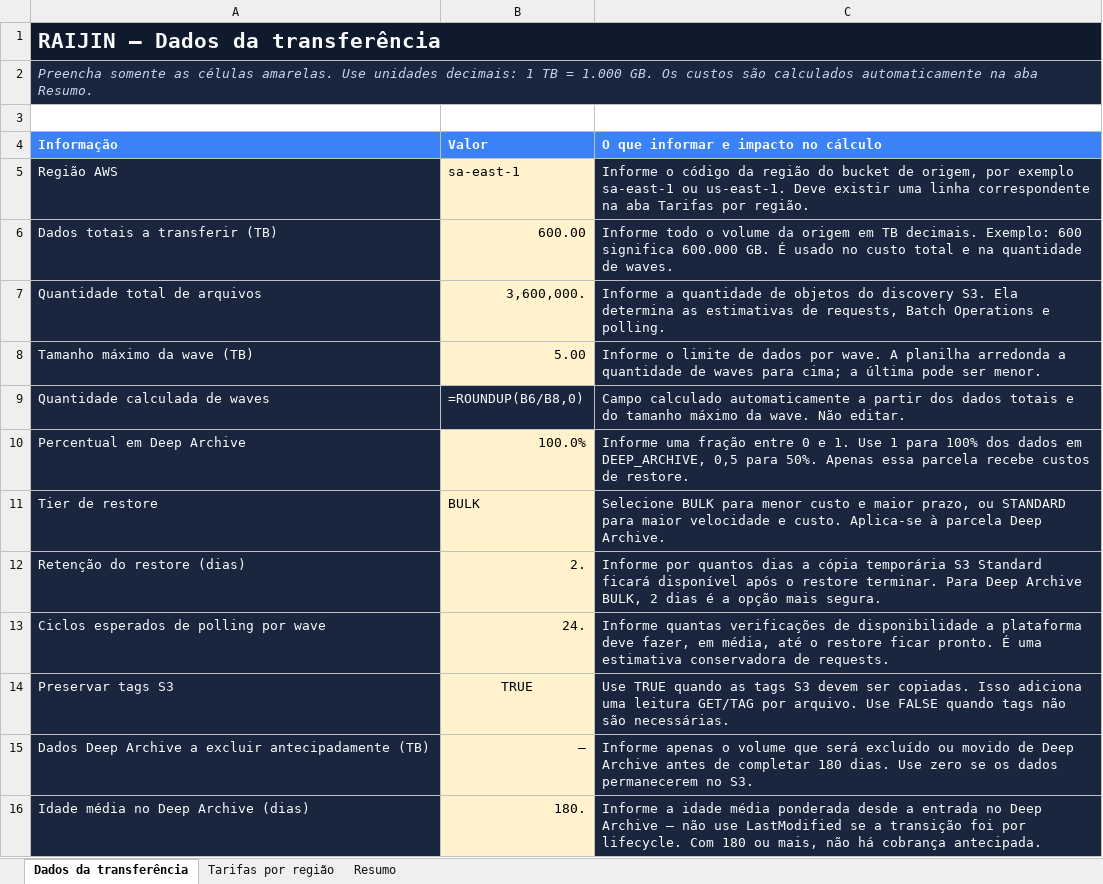
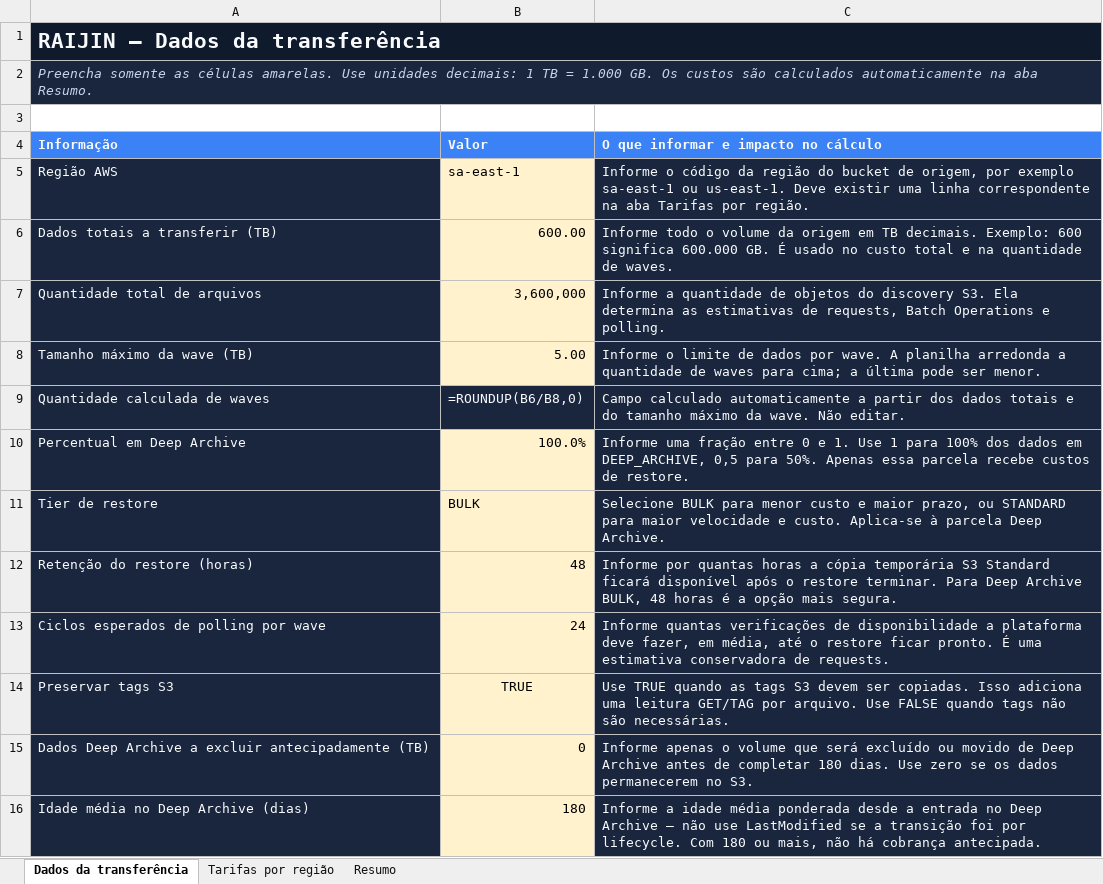
Before and after one commit to wuilber002/copy-s3-to-oci, an Excel workbook: docs/raijin-cost-calculator.xlsx, sheet Dados da transferência, drawn as a sheet; values as stored, in another font and other column widths than the file's, no borders; formulas without a stored value are shown as written; conditional formats not drawn; removed rows and columns are numbered as before the commit, all else as after; the diff names each change by its address in the sheet, - before the commit and + after, or states it on an @@ line.

Commit message:
Use hourly restore retention in cost workbook

```diff
--- a/docs/raijin-cost-calculator.xlsx (sheet Dados da transferência)
+++ b/docs/raijin-cost-calculator.xlsx (sheet Dados da transferência)
-B7 (Valor): 3,600,000.
+B7 (Valor): 3,600,000
-row 12: Retenção do restore (dias) | 2. | Informe por quantos dias a cópia temporária S3 Standard ficará disponível após o restore terminar. Para Deep Archive BULK, 2 dias é a opção mais segura.
+row 12: Retenção do restore (horas) | 48 | Informe por quantas horas a cópia temporária S3 Standard ficará disponível após o restore terminar. Para Deep Archive BULK, 48 horas é a opção mais segura.
-B13 (Valor): 24.
+B13 (Valor): 24
-B15 (Valor): —
+B15 (Valor): 0
-B16 (Valor): 180.
+B16 (Valor): 180
```
Also changed, not shown: sheet Resumo, 1 other file.
